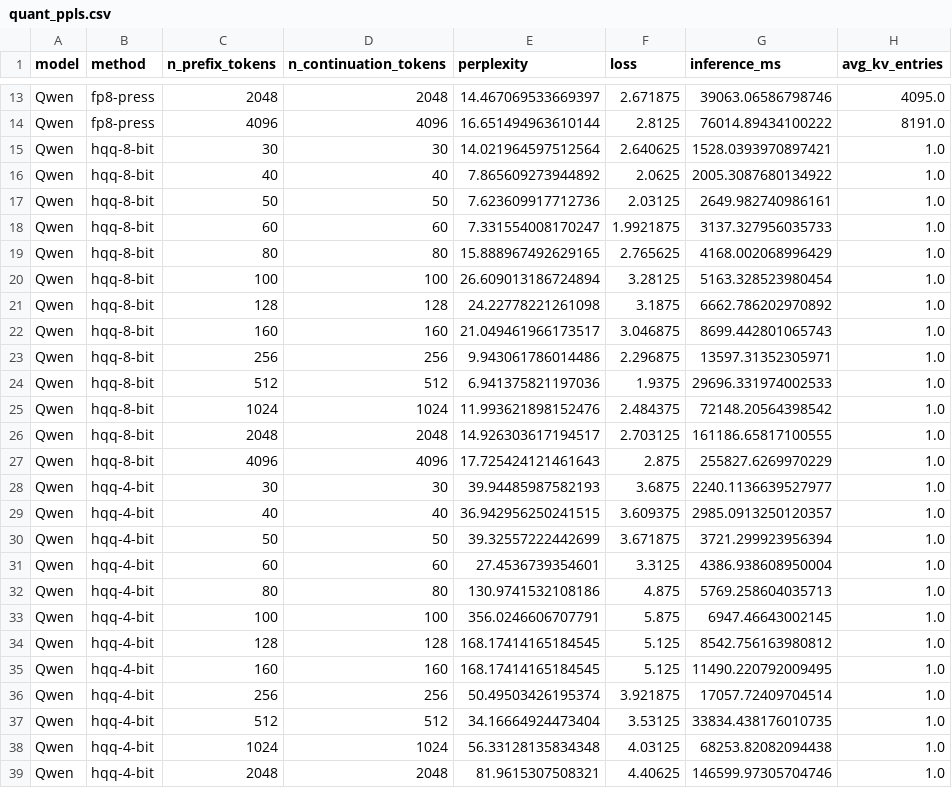
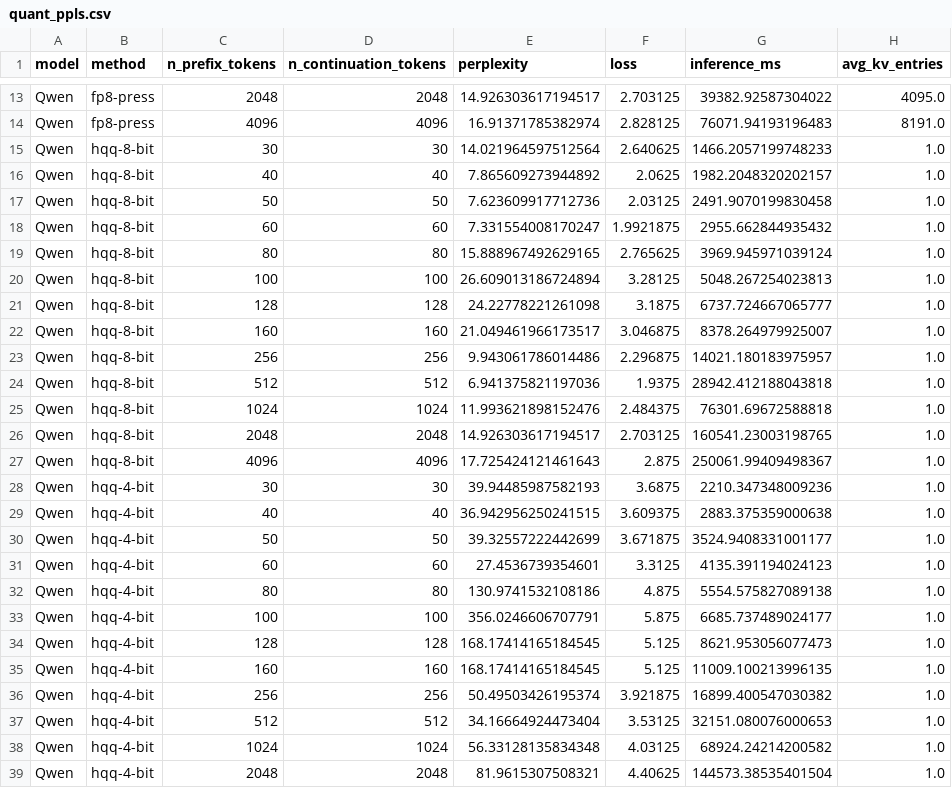
Before and after one commit to rayaanoidPrime/KVCompressionExperiments, a CSV file: experiment-outputs/perplexity/quant_ppls.csv, drawn as a sheet; only a part is shown, gaps mark what is left out; the diff covers the shown part only; the diff names each change by its address in the sheet, - before the commit and + after, or states it on an @@ line.

```diff
--- a/experiment-outputs/perplexity/quant_ppls.csv
+++ b/experiment-outputs/perplexity/quant_ppls.csv
-E13 (perplexity): 14.467069533669397
+E13 (perplexity): 14.926303617194517
-F13 (loss): 2.671875
+F13 (loss): 2.703125
-G13 (inference_ms): 39063.06586798746
+G13 (inference_ms): 39382.92587304022
-E14 (perplexity): 16.651494963610144
+E14 (perplexity): 16.91371785382974
-F14 (loss): 2.8125
+F14 (loss): 2.828125
-G14 (inference_ms): 76014.89434100222
+G14 (inference_ms): 76071.94193196483
-G15 (inference_ms): 1528.0393970897421
+G15 (inference_ms): 1466.2057199748233
-G16 (inference_ms): 2005.3087680134922
+G16 (inference_ms): 1982.2048320202157
-G17 (inference_ms): 2649.982740986161
+G17 (inference_ms): 2491.9070199830458
-G18 (inference_ms): 3137.327956035733
+G18 (inference_ms): 2955.662844935432
-G19 (inference_ms): 4168.002068996429
+G19 (inference_ms): 3969.945971039124
-G20 (inference_ms): 5163.328523980454
+G20 (inference_ms): 5048.267254023813
-G21 (inference_ms): 6662.786202970892
+G21 (inference_ms): 6737.724667065777
-G22 (inference_ms): 8699.442801065743
+G22 (inference_ms): 8378.264979925007
-G23 (inference_ms): 13597.31352305971
+G23 (inference_ms): 14021.180183975957
-G24 (inference_ms): 29696.331974002533
+G24 (inference_ms): 28942.412188043818
-G25 (inference_ms): 72148.20564398542
+G25 (inference_ms): 76301.69672588818
-G26 (inference_ms): 161186.65817100555
+G26 (inference_ms): 160541.23003198765
-G27 (inference_ms): 255827.6269970229
+G27 (inference_ms): 250061.99409498367
-G28 (inference_ms): 2240.1136639527977
+G28 (inference_ms): 2210.347348009236
-G29 (inference_ms): 2985.0913250120357
+G29 (inference_ms): 2883.375359000638
-G30 (inference_ms): 3721.299923956394
+G30 (inference_ms): 3524.9408331001177
-G31 (inference_ms): 4386.938608950004
+G31 (inference_ms): 4135.391194024123
-G32 (inference_ms): 5769.258604035713
+G32 (inference_ms): 5554.575827089138
-G33 (inference_ms): 6947.46643002145
+G33 (inference_ms): 6685.737489024177
-G34 (inference_ms): 8542.756163980812
+G34 (inference_ms): 8621.953056077473
-G35 (inference_ms): 11490.220792009495
+G35 (inference_ms): 11009.100213996135
-G36 (inference_ms): 17057.72409704514
+G36 (inference_ms): 16899.400547030382
-G37 (inference_ms): 33834.438176010735
+G37 (inference_ms): 32151.080076000653
-G38 (inference_ms): 68253.82082094438
+G38 (inference_ms): 68924.24214200582
-G39 (inference_ms): 146599.97305704746
+G39 (inference_ms): 144573.38535401504
```
Also changed, not shown: 87 edited cells elsewhere in this file, 3 other files.
